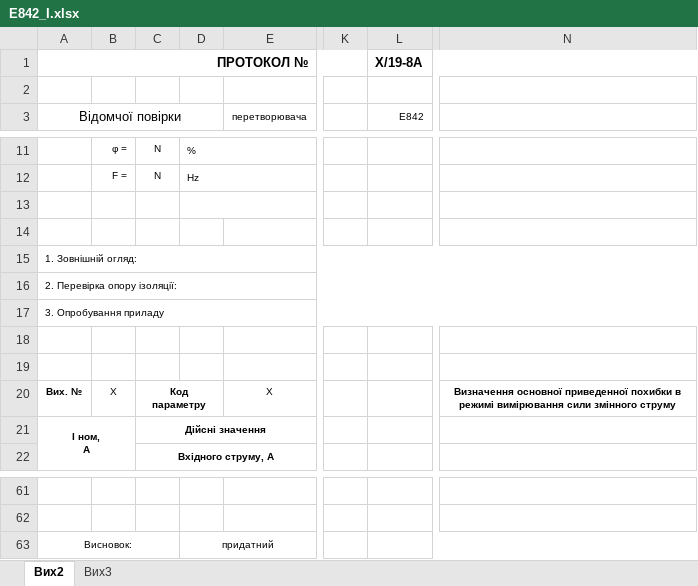
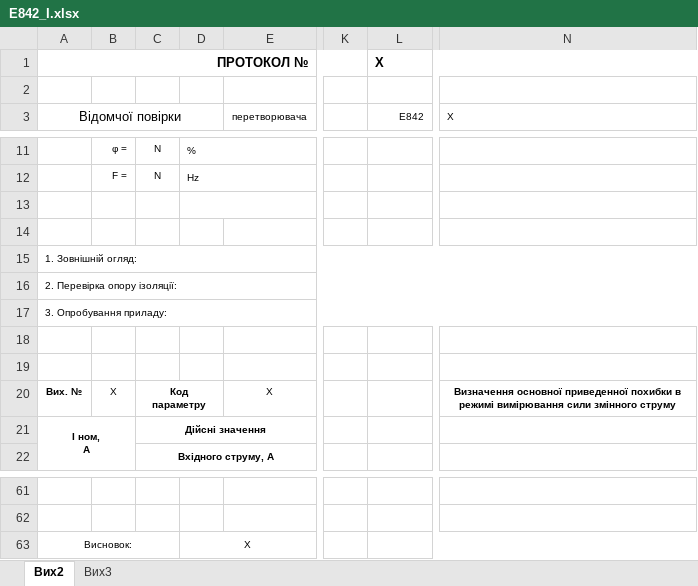
Before and after one commit to ExOmRa/AMSof-Meatest-M133, an Excel workbook: Libary/E842_I.xlsx, sheet Вих2, drawn as a sheet; only a part is shown, gaps mark what is left out; values as stored, in another font and other column widths than the file's, no borders; the diff names each change by its address in the sheet, - before the commit and + after, or states it on an @@ line.

```diff
--- a/Libary/E842_I.xlsx (sheet Вих2)
+++ b/Libary/E842_I.xlsx (sheet Вих2)
-L1 (E842): X/19-8A
+L1 (E842): X
-N3: (empty)
+N3: X
-A17 (Відомчої повірки): 3. Опробування приладу
+A17 (Відомчої повірки): 3. Опробування приладу:
-D63: придатний
+D63: X
```
Also changed, not shown: Libary/E848_P.xlsx, Libary/E855#1_U.xlsx, 16 other files.
